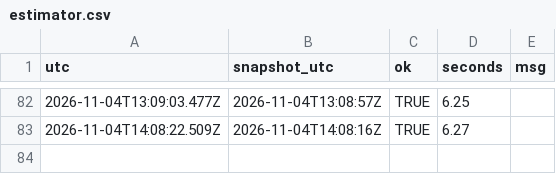
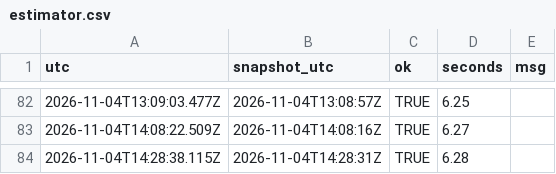
Before and after one commit to Bryvado/Midterms, a CSV file: log/estimator.csv, drawn as a sheet; only a part is shown, gaps mark what is left out.

```diff
--- a/log/estimator.csv
+++ b/log/estimator.csv
@@ -83 +83,2 @@
 "2026-11-04T14:08:22.509Z","2026-11-04T14:08:16Z",TRUE,6.27,""
+"2026-11-04T14:28:38.115Z","2026-11-04T14:28:31Z",TRUE,6.28,""
```
Also changed, not shown: log/calls.csv, 7 other files.
